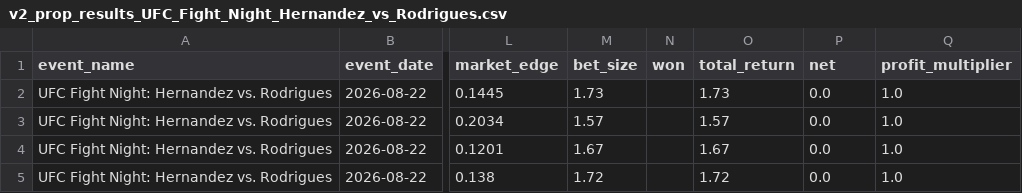
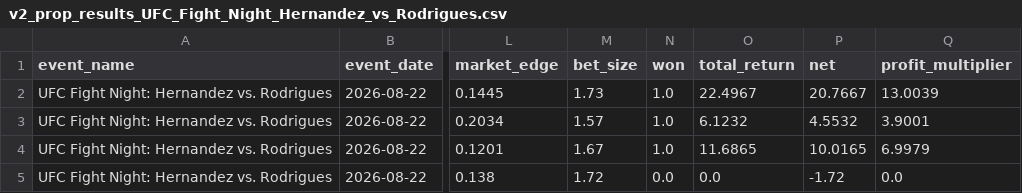
Before and after one commit to zwinship/OctaStats_UFC_Model_V2, a CSV file: results/v2_prop_results_UFC_Fight_Night_Hernandez_vs_Rodrigues.csv, drawn as a sheet; only a part is shown, gaps mark what is left out; the diff names each change by its address in the sheet, - before the commit and + after, or states it on an @@ line.

Commit message:
Regrade V2 prop results: UFC Fight Night: Hernandez vs. Rodrigues

```diff
--- a/results/v2_prop_results_UFC_Fight_Night_Hernandez_vs_Rodrigues.csv
+++ b/results/v2_prop_results_UFC_Fight_Night_Hernandez_vs_Rodrigues.csv
-N2:N4 (won): (empty)
+N2:N4 (won): 1.0
-O2 (total_return): 1.73
+O2 (total_return): 22.4967
-P2 (net): 0.0
+P2 (net): 20.7667
-Q2 (profit_multiplier): 1.0
+Q2 (profit_multiplier): 13.0039
-O3 (total_return): 1.57
+O3 (total_return): 6.1232
-P3 (net): 0.0
+P3 (net): 4.5532
-Q3 (profit_multiplier): 1.0
+Q3 (profit_multiplier): 3.9001
-O4 (total_return): 1.67
+O4 (total_return): 11.6865
-P4 (net): 0.0
+P4 (net): 10.0165
-Q4 (profit_multiplier): 1.0
+Q4 (profit_multiplier): 6.9979
-N5 (won): (empty)
+N5 (won): 0.0
-O5 (total_return): 1.72
+O5 (total_return): 0.0
-P5 (net): 0.0
+P5 (net): -1.72
-Q5 (profit_multiplier): 1.0
+Q5 (profit_multiplier): 0.0
```
